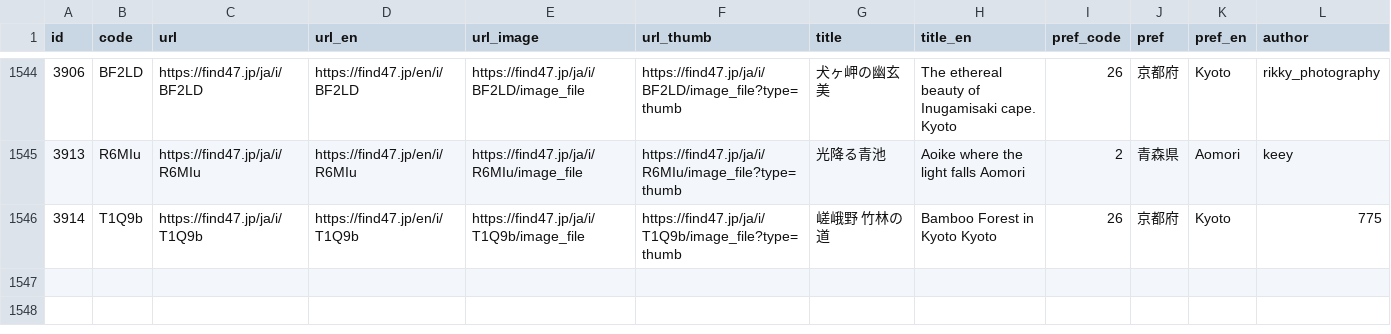
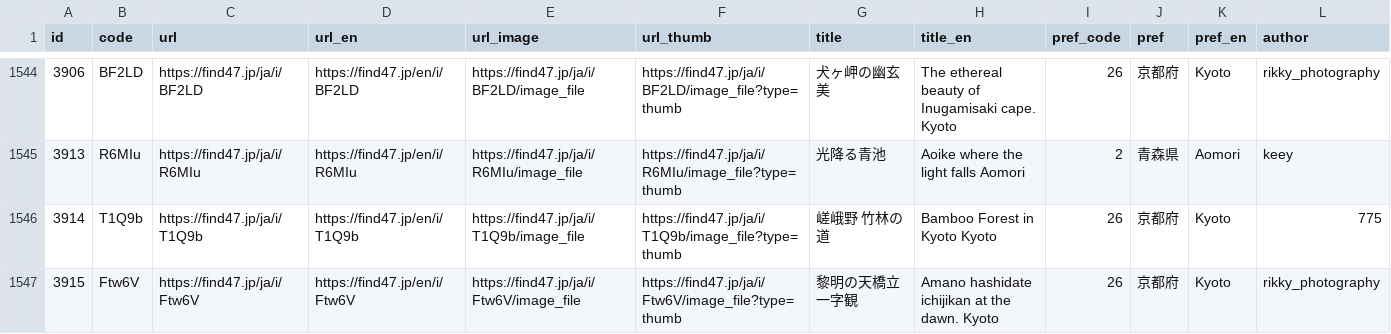
Before and after one commit to code4fukui/find47, a CSV file: find47images.csv, drawn as a sheet; only a part is shown, gaps mark what is left out; rows hold the shown columns only; the diff names each change by its address in the sheet, - before the commit and + after, or states it on an @@ line.

Commit message:
update data

```diff
--- a/find47images.csv
+++ b/find47images.csv
+row 1547: 3915 | Ftw6V | https://find47.jp/ja/i/Ftw6V | https://find47.jp/en/i/Ftw6V | https://find47.jp/ja/i/Ftw6V/image_file | https://find47.jp/ja/i/Ftw6V/image_file?type=thumb | 黎明の天橋立一字観 | Amano hashidate ichijikan at the dawn. Kyoto | 26 | 京都府 | Kyoto | rikky_photography
```
Also changed, not shown: find47images_c.csv, 4 other files.
